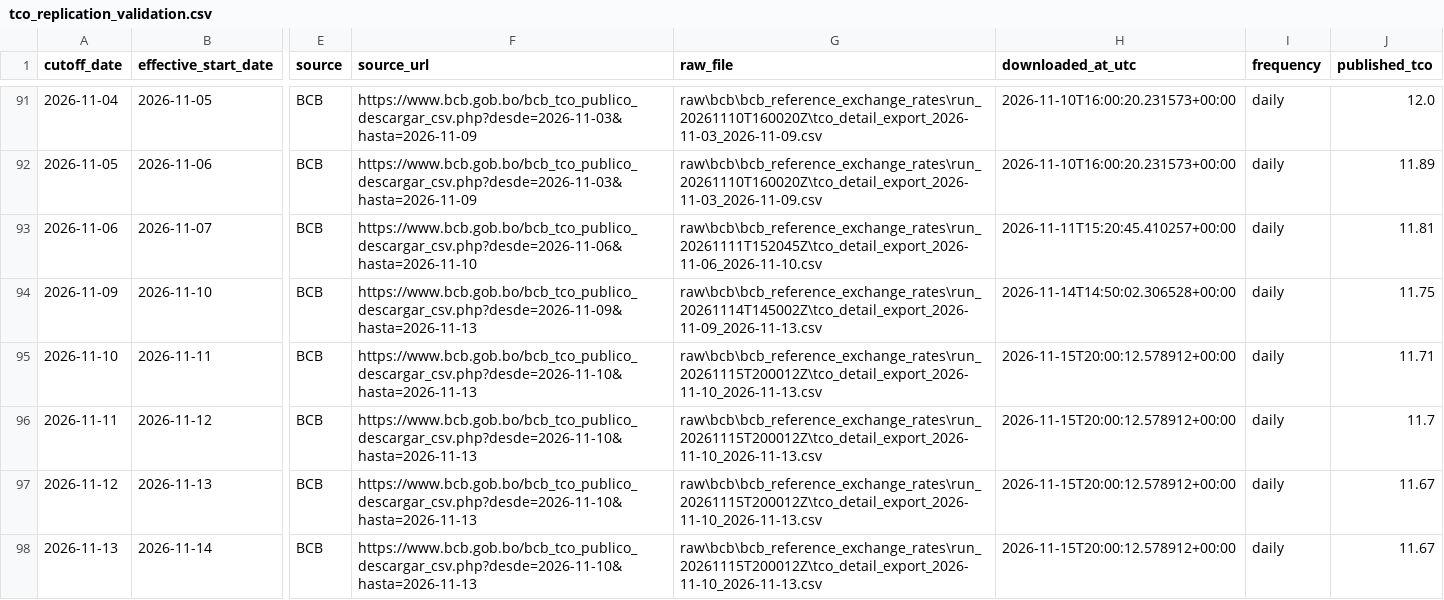
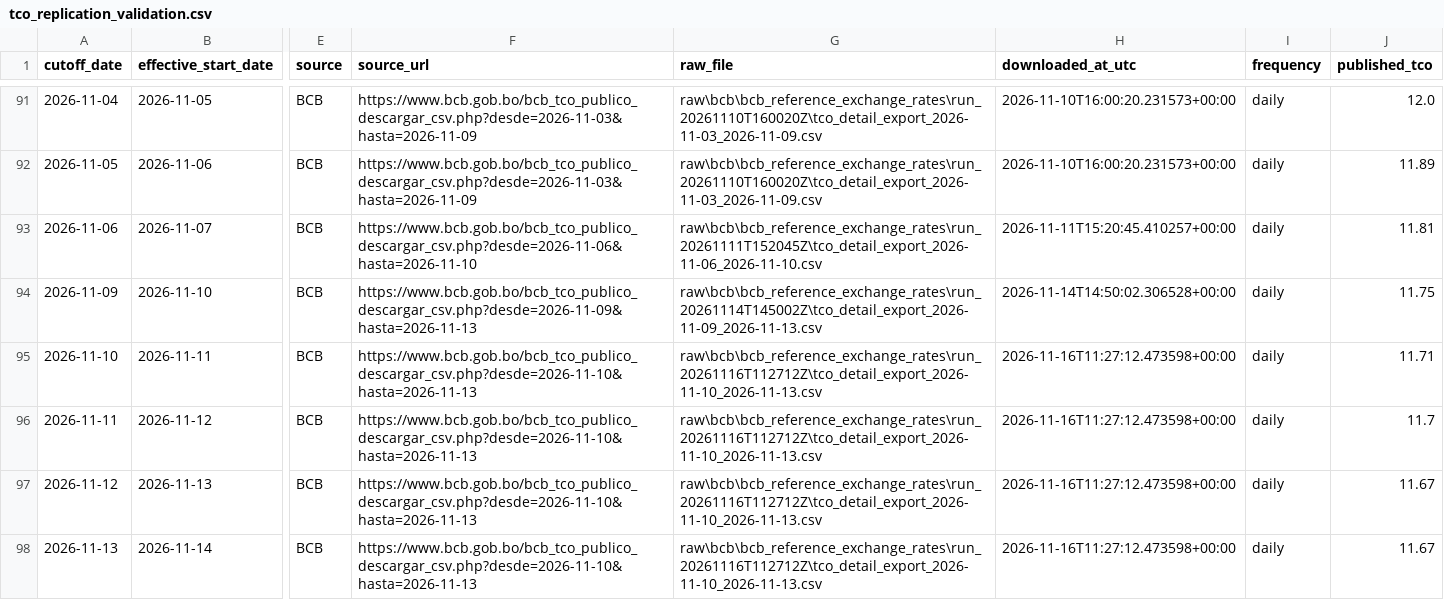
Before and after one commit to osmarbolivar/bolivia-exchange-rate-dashboard, a CSV file: tco_replication_validation.csv, drawn as a sheet; only a part is shown, gaps mark what is left out; the diff names each change by its address in the sheet, - before the commit and + after, or states it on an @@ line.

Commit message:
Update exchange-rate dashboard 20261116T072658

```diff
--- a/tco_replication_validation.csv
+++ b/tco_replication_validation.csv
-G95:G98 (raw_file): raw\bcb\bcb_reference_exchange_rates\run_20261115T200012Z\tco_detail_export_2026-11-10_2026-11-13.csv
+G95:G98 (raw_file): raw\bcb\bcb_reference_exchange_rates\run_20261116T112712Z\tco_detail_export_2026-11-10_2026-11-13.csv
-H95:H98 (downloaded_at_utc): 2026-11-15T20:00:12.578912+00:00
+H95:H98 (downloaded_at_utc): 2026-11-16T11:27:12.473598+00:00
```
Also changed, not shown: 6 other files.
